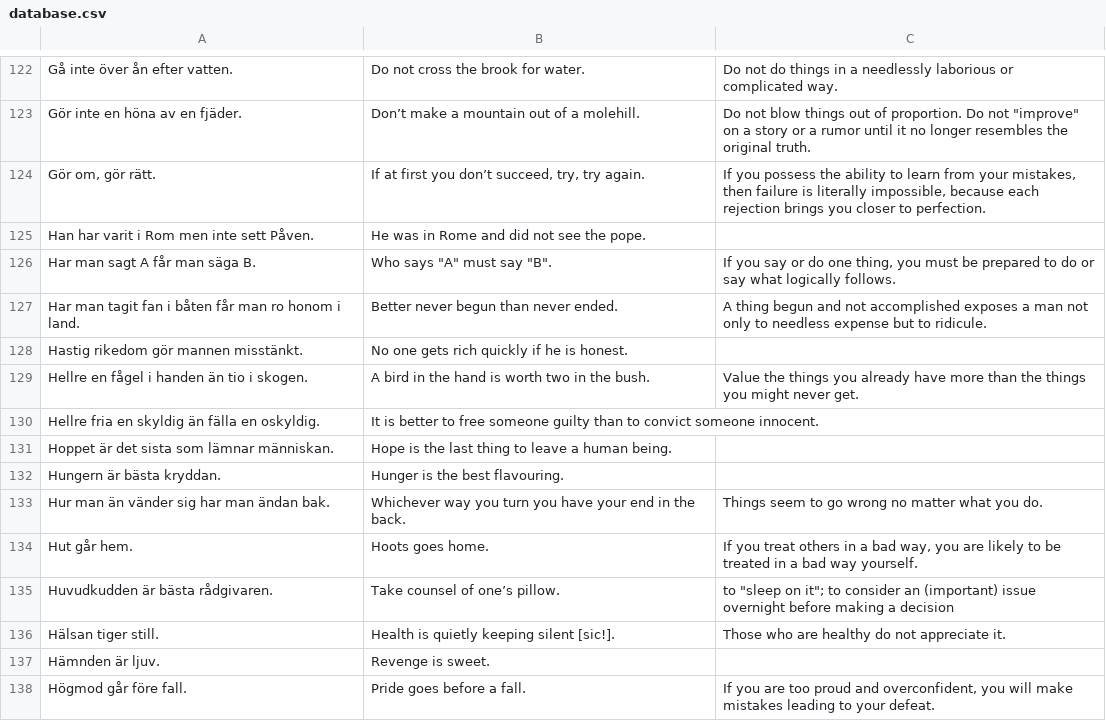
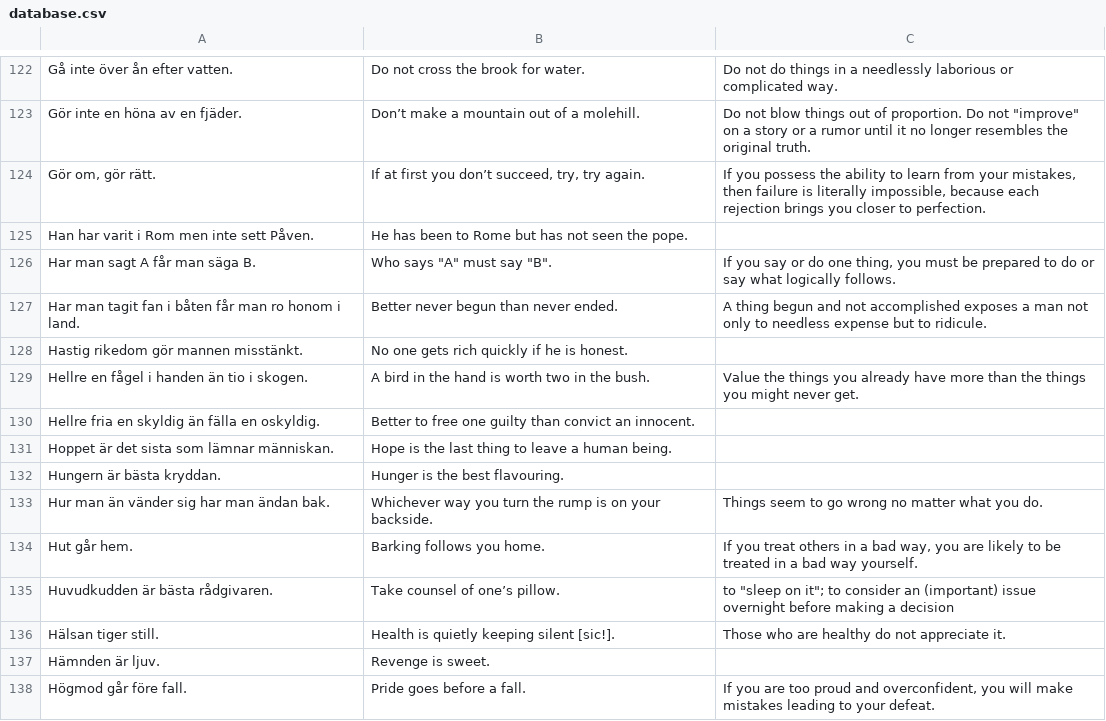
Before and after one commit to svenskan/database, a CSV file: proverbs/database.csv, drawn as a sheet; only a part is shown, gaps mark what is left out.

Commit message:
Update the database

```diff
--- a/proverbs/database.csv
+++ b/proverbs/database.csv
@@ -124,3 +124,3 @@ Gör inte en höna av en fjäder.,Don’t make a mountain out of a molehill.,"Do
 "Gör om, gör rätt.","If at first you don’t succeed, try, try again.","If you possess the ability to learn from your mistakes, then failure is literally impossible, because each rejection brings you closer to perfection."
-Han har varit i Rom men inte sett Påven.,He was in Rome and did not see the pope.,
+Han har varit i Rom men inte sett Påven.,He has been to Rome but has not seen the pope.,
 Har man sagt A får man säga B.,"Who says ""A"" must say ""B"".","If you say or do one thing, you must be prepared to do or say what logically follows."
@@ -129,7 +129,7 @@ Hastig rikedom gör mannen misstänkt.,No one gets rich quickly if he is honest.
 Hellre en fågel i handen än tio i skogen.,A bird in the hand is worth two in the bush.,Value the things you already have more than the things you might never get.
-Hellre fria en skyldig än fälla en oskyldig.,It is better to free someone guilty than to convict someone innocent.,
+Hellre fria en skyldig än fälla en oskyldig.,Better to free one guilty than convict an innocent.,
 Hoppet är det sista som lämnar människan.,Hope is the last thing to leave a human being.,
 Hungern är bästa kryddan.,Hunger is the best flavouring.,
-Hur man än vänder sig har man ändan bak.,Whichever way you turn you have your end in the back.,Things seem to go wrong no matter what you do.
-Hut går hem.,Hoots goes home.,"If you treat others in a bad way, you are likely to be treated in a bad way yourself."
+Hur man än vänder sig har man ändan bak.,Whichever way you turn the rump is on your backside.,Things seem to go wrong no matter what you do.
+Hut går hem.,Barking follows you home.,"If you treat others in a bad way, you are likely to be treated in a bad way yourself."
 Huvudkudden är bästa rådgivaren.,Take counsel of one’s pillow.,"to ""sleep on it""; to consider an (important) issue overnight before making a decision"
```
Also changed, not shown: 1 other file.
